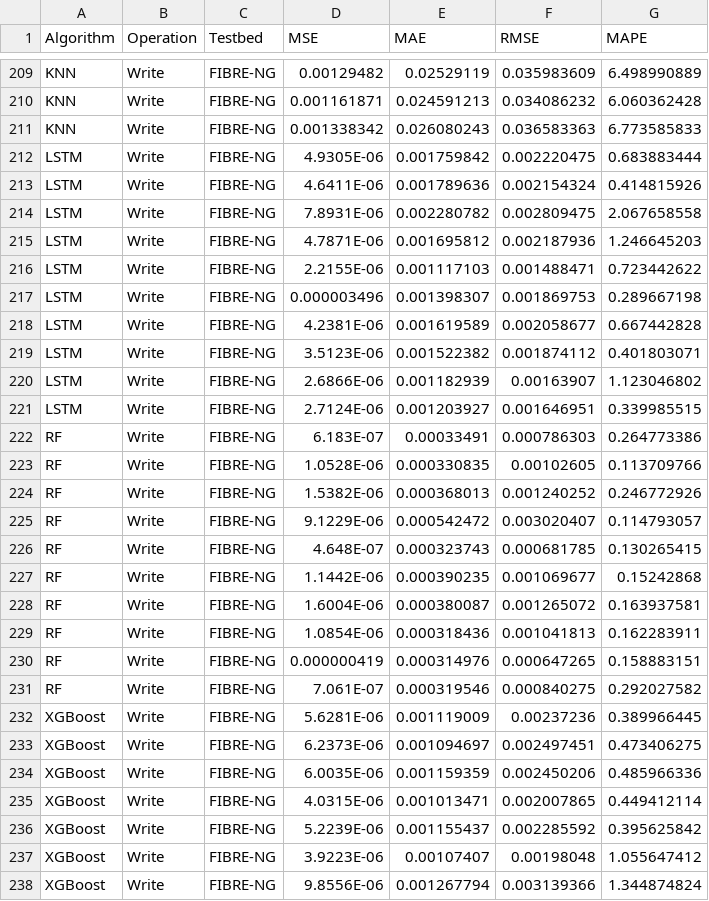
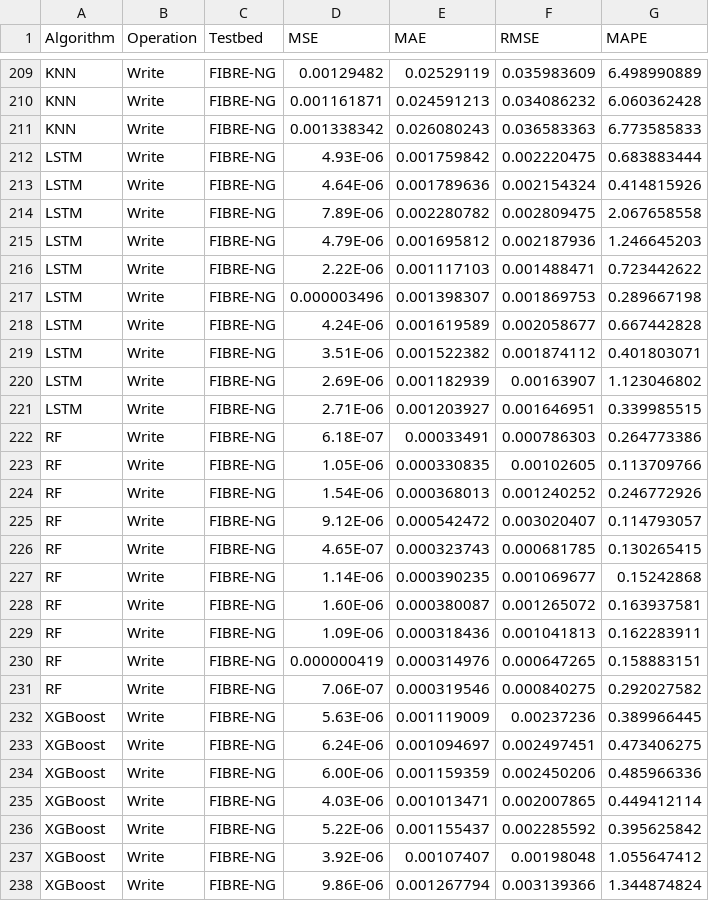
Before and after one commit to romoreira/SFI2-Distributed-Orchestration, a CSV file: basic_algorithms/view_and_graph_view.csv, drawn as a sheet; only a part is shown, gaps mark what is left out; the diff covers the shown part only.

```diff
--- a/basic_algorithms/view_and_graph_view.csv
+++ b/basic_algorithms/view_and_graph_view.csv
@@ -212,5 +212,5 @@ KNN,Write,FIBRE-NG,0.001338342,0.026080243,0.036583363,6.773585833,,,
-LSTM,Write,FIBRE-NG,4.9305E-06,0.001759842,0.002220475,0.683883444,,,
-LSTM,Write,FIBRE-NG,4.6411E-06,0.001789636,0.002154324,0.414815926,,,
-LSTM,Write,FIBRE-NG,7.8931E-06,0.002280782,0.002809475,2.067658558,,,
-LSTM,Write,FIBRE-NG,4.7871E-06,0.001695812,0.002187936,1.246645203,,,
-LSTM,Write,FIBRE-NG,2.2155E-06,0.001117103,0.001488471,0.723442622,,,
+LSTM,Write,FIBRE-NG,4.93E-06,0.001759842,0.002220475,0.683883444
+LSTM,Write,FIBRE-NG,4.64E-06,0.001789636,0.002154324,0.414815926
+LSTM,Write,FIBRE-NG,7.89E-06,0.002280782,0.002809475,2.067658558
+LSTM,Write,FIBRE-NG,4.79E-06,0.001695812,0.002187936,1.246645203
+LSTM,Write,FIBRE-NG,2.22E-06,0.001117103,0.001488471,0.723442622
@@ -218,12 +218,12 @@ LSTM,Write,FIBRE-NG,0.000003496,0.001398307,0.001869753,0.289667198,,,
-LSTM,Write,FIBRE-NG,4.2381E-06,0.001619589,0.002058677,0.667442828,,,
-LSTM,Write,FIBRE-NG,3.5123E-06,0.001522382,0.001874112,0.401803071,,,
-LSTM,Write,FIBRE-NG,2.6866E-06,0.001182939,0.00163907,1.123046802,,,
-LSTM,Write,FIBRE-NG,2.7124E-06,0.001203927,0.001646951,0.339985515,,,
-RF,Write,FIBRE-NG,6.183E-07,0.00033491,0.000786303,0.264773386,,,
-RF,Write,FIBRE-NG,1.0528E-06,0.000330835,0.00102605,0.113709766,,,
-RF,Write,FIBRE-NG,1.5382E-06,0.000368013,0.001240252,0.246772926,,,
-RF,Write,FIBRE-NG,9.1229E-06,0.000542472,0.003020407,0.114793057,,,
-RF,Write,FIBRE-NG,4.648E-07,0.000323743,0.000681785,0.130265415,,,
-RF,Write,FIBRE-NG,1.1442E-06,0.000390235,0.001069677,0.15242868,,,
-RF,Write,FIBRE-NG,1.6004E-06,0.000380087,0.001265072,0.163937581,,,
-RF,Write,FIBRE-NG,1.0854E-06,0.000318436,0.001041813,0.162283911,,,
+LSTM,Write,FIBRE-NG,4.24E-06,0.001619589,0.002058677,0.667442828
+LSTM,Write,FIBRE-NG,3.51E-06,0.001522382,0.001874112,0.401803071
+LSTM,Write,FIBRE-NG,2.69E-06,0.001182939,0.00163907,1.123046802
+LSTM,Write,FIBRE-NG,2.71E-06,0.001203927,0.001646951,0.339985515
+RF,Write,FIBRE-NG,6.18E-07,0.00033491,0.000786303,0.264773386
+RF,Write,FIBRE-NG,1.05E-06,0.000330835,0.00102605,0.113709766
+RF,Write,FIBRE-NG,1.54E-06,0.000368013,0.001240252,0.246772926
+RF,Write,FIBRE-NG,9.12E-06,0.000542472,0.003020407,0.114793057
+RF,Write,FIBRE-NG,4.65E-07,0.000323743,0.000681785,0.130265415
+RF,Write,FIBRE-NG,1.14E-06,0.000390235,0.001069677,0.15242868
+RF,Write,FIBRE-NG,1.60E-06,0.000380087,0.001265072,0.163937581
+RF,Write,FIBRE-NG,1.09E-06,0.000318436,0.001041813,0.162283911
@@ -231,8 +231,8 @@ RF,Write,FIBRE-NG,0.000000419,0.000314976,0.000647265,0.158883151,,,
-RF,Write,FIBRE-NG,7.061E-07,0.000319546,0.000840275,0.292027582,,,
-XGBoost,Write,FIBRE-NG,5.6281E-06,0.001119009,0.00237236,0.389966445,,,
-XGBoost,Write,FIBRE-NG,6.2373E-06,0.001094697,0.002497451,0.473406275,,,
-XGBoost,Write,FIBRE-NG,6.0035E-06,0.001159359,0.002450206,0.485966336,,,
-XGBoost,Write,FIBRE-NG,4.0315E-06,0.001013471,0.002007865,0.449412114,,,
-XGBoost,Write,FIBRE-NG,5.2239E-06,0.001155437,0.002285592,0.395625842,,,
-XGBoost,Write,FIBRE-NG,3.9223E-06,0.00107407,0.00198048,1.055647412,,,
-XGBoost,Write,FIBRE-NG,9.8556E-06,0.001267794,0.003139366,1.344874824,,,
+RF,Write,FIBRE-NG,7.06E-07,0.000319546,0.000840275,0.292027582
+XGBoost,Write,FIBRE-NG,5.63E-06,0.001119009,0.00237236,0.389966445
+XGBoost,Write,FIBRE-NG,6.24E-06,0.001094697,0.002497451,0.473406275
+XGBoost,Write,FIBRE-NG,6.00E-06,0.001159359,0.002450206,0.485966336
+XGBoost,Write,FIBRE-NG,4.03E-06,0.001013471,0.002007865,0.449412114
+XGBoost,Write,FIBRE-NG,5.22E-06,0.001155437,0.002285592,0.395625842
+XGBoost,Write,FIBRE-NG,3.92E-06,0.00107407,0.00198048,1.055647412
+XGBoost,Write,FIBRE-NG,9.86E-06,0.001267794,0.003139366,1.344874824
```
Also changed, not shown: 71 edited cells elsewhere in this file.
